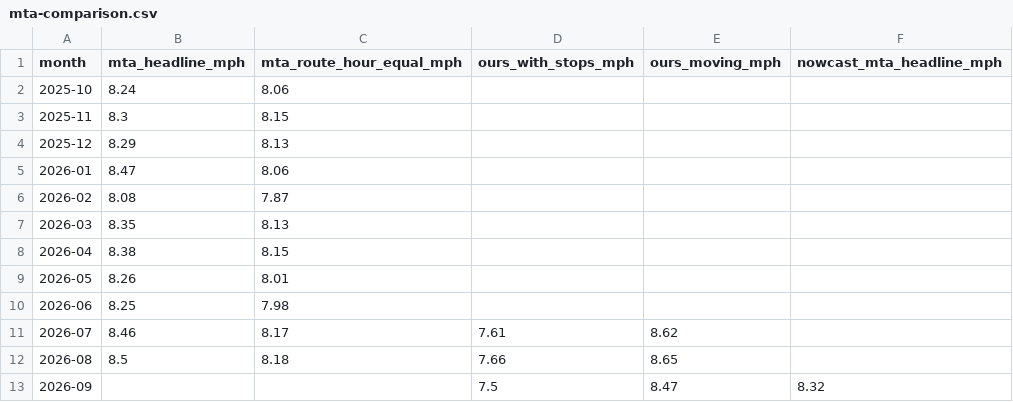
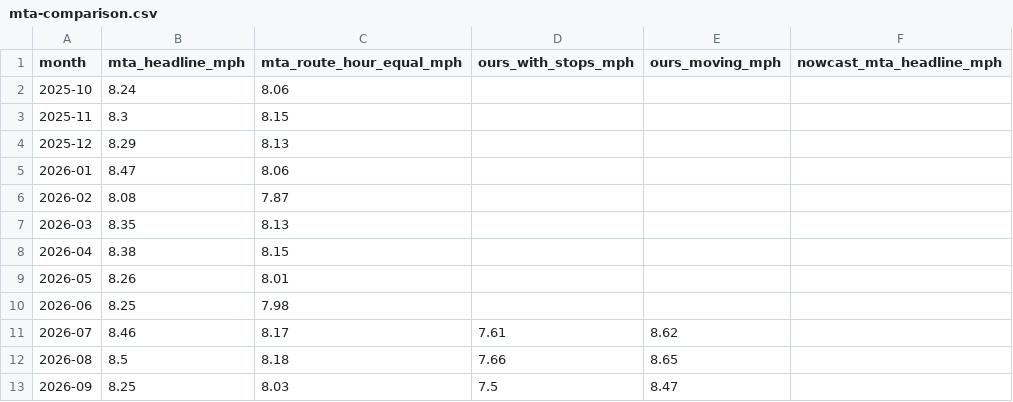
Before and after one commit to joshgreenman1973/experiments, a CSV file: nyc-bus-tracker/data/downloads/mta-comparison.csv, drawn as a sheet.

```diff
--- a/nyc-bus-tracker/data/downloads/mta-comparison.csv
+++ b/nyc-bus-tracker/data/downloads/mta-comparison.csv
@@ -12,2 +12,2 @@ month,mta_headline_mph,mta_route_hour_equal_mph,ours_with_stops_mph,ours_moving_
 2026-08,8.5,8.18,7.66,8.65,
-2026-09,,,7.5,8.47,8.32
+2026-09,8.25,8.03,7.5,8.47,
```
Also changed, not shown: 4 other files.
